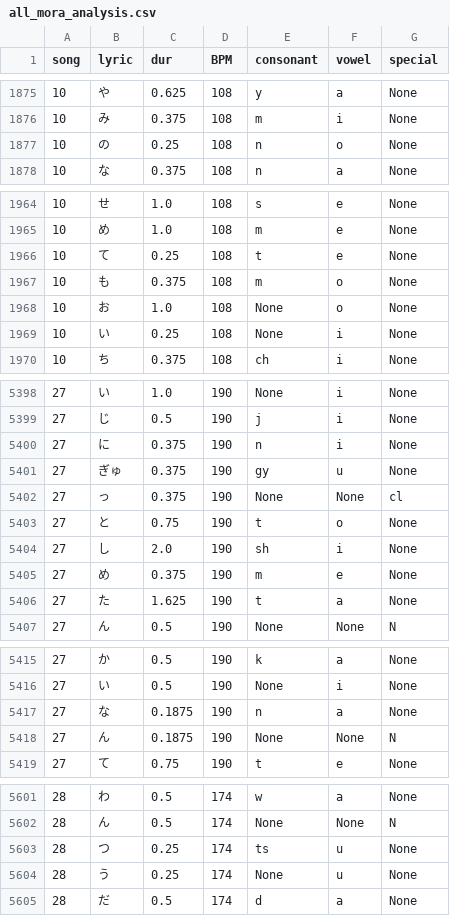
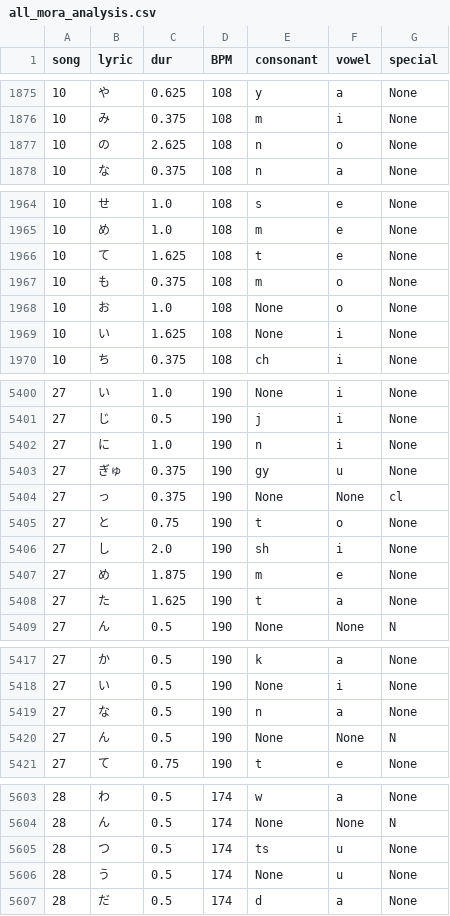
Before and after one commit to ryt4270sum/ArtLangVocalSynth, a CSV file: src/analysis/exp02_duration_mora_analysis/data/all_mora_analysis.csv, drawn as a sheet; only a part is shown, gaps mark what is left out; the diff covers the shown part only.

```diff
--- a/src/analysis/exp02_duration_mora_analysis/data/all_mora_analysis.csv
+++ b/src/analysis/exp02_duration_mora_analysis/data/all_mora_analysis.csv
@@ -1876,3 +1876,3 @@
 10,み,0.375,108,m,i,None
-10,の,0.25,108,n,o,None
+10,の,2.625,108,n,o,None
 10,な,0.375,108,n,a,None
@@ -1965,6 +1965,6 @@
 10,め,1.0,108,m,e,None
-10,て,0.25,108,t,e,None
+10,て,1.625,108,t,e,None
 10,も,0.375,108,m,o,None
 10,お,1.0,108,None,o,None
-10,い,0.25,108,None,i,None
+10,い,1.625,108,None,i,None
 10,ち,0.375,108,ch,i,None
@@ -5399,3 +5401,3 @@
 27,じ,0.5,190,j,i,None
-27,に,0.375,190,n,i,None
+27,に,1.0,190,n,i,None
 27,ぎゅ,0.375,190,gy,u,None
@@ -5404,3 +5406,3 @@
 27,し,2.0,190,sh,i,None
-27,め,0.375,190,m,e,None
+27,め,1.875,190,m,e,None
 27,た,1.625,190,t,a,None
@@ -5416,4 +5418,4 @@
 27,い,0.5,190,None,i,None
-27,な,0.1875,190,n,a,None
-27,ん,0.1875,190,None,None,N
+27,な,0.5,190,n,a,None
+27,ん,0.5,190,None,None,N
 27,て,0.75,190,t,e,None
@@ -5602,4 +5604,4 @@
 28,ん,0.5,174,None,None,N
-28,つ,0.25,174,ts,u,None
-28,う,0.25,174,None,u,None
+28,つ,0.5,174,ts,u,None
+28,う,0.5,174,None,u,None
 28,だ,0.5,174,d,a,None
```
Also changed, not shown: 3 added rows, 1 removed row and 66 edited cells elsewhere in this file, src/analysis/exp02_duration_mora_analysis/data/normalized_lyrics.csv, 21 other files.
